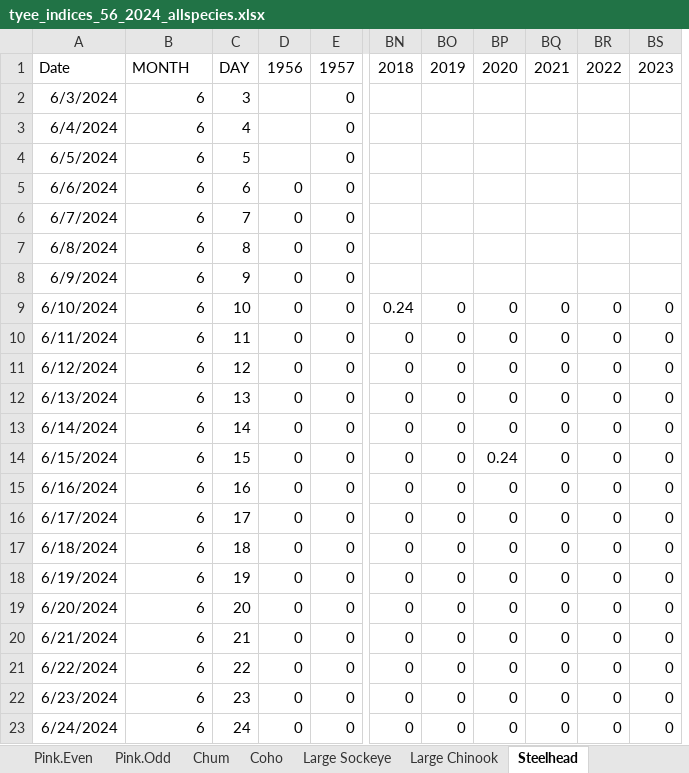
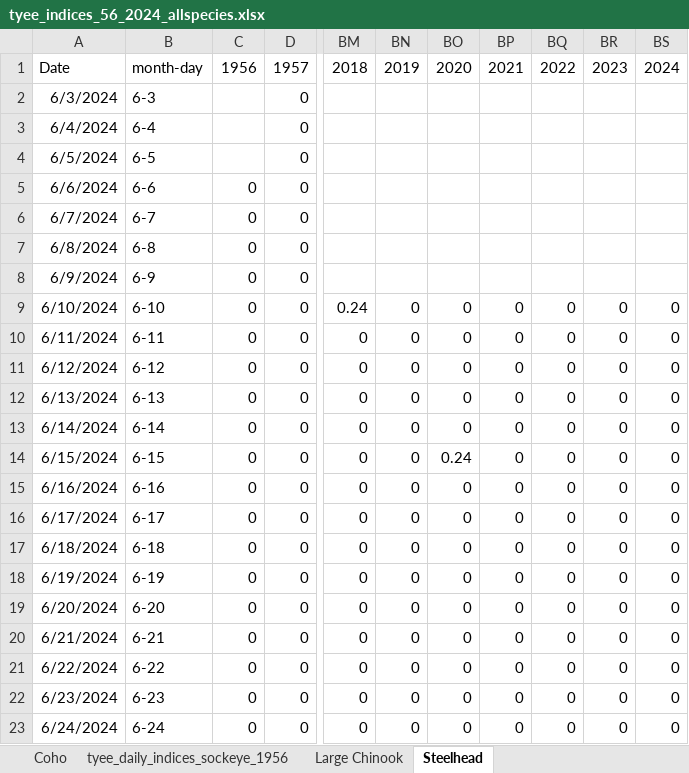
Before and after one commit to Coastland-Research/skeena-salmon-inseason-updates, an Excel workbook: data/common/tyee_indices_56_2024_allspecies.xlsx, sheet Steelhead, drawn as a sheet; only a part is shown, gaps mark what is left out; values as stored, in another font and other column widths than the file's, no borders; removed rows and columns are numbered as before the commit, all else as after; the diff covers the shown part only; the diff names each change by its address in the sheet, - before the commit and + after, or states it on an @@ line.

Commit message:
test - fix pivot_longer to combine years in daily data

```diff
--- a/data/common/tyee_indices_56_2024_allspecies.xlsx (sheet Steelhead)
+++ b/data/common/tyee_indices_56_2024_allspecies.xlsx (sheet Steelhead)
-sheet tab: Large Sockeye
+sheet tab: tyee_daily_indices_sockeye_1956
-column C, rows 1-23: DAY | 3 | 4 | 5 | 6 | 7 | 8 | 9 | 10 | 11 | 12 | 13 | 14 | 15 | 16 | 17 | 18 | 19 | 20 | 21 | 22 | 23 | 24
+column BN, rows 1-23: 2019 |  |  |  |  |  |  |  | 0 | 0 | 0 | 0 | 0 | 0 | 0 | 0 | 0 | 0 | 0 | 0 | 0 | 0 | 0
-B1: MONTH
+B1: month-day
-BO1: 2019
+BO1: 2020
-BP1: 2020
+BP1: 2021
-BQ1: 2021
+BQ1: 2022
-BR1: 2022
+BR1: 2023
-BS1: 2023
+BS1: 2024
-B2: 6
+B2: 6-3
-B3: 6
+B3: 6-4
-B4: 6
+B4: 6-5
-B5: 6
+B5: 6-6
-B6: 6
+B6: 6-7
-B7: 6
+B7: 6-8
-B8: 6
+B8: 6-9
-B9: 6
+B9: 6-10
-B10: 6
+B10: 6-11
-B11: 6
+B11: 6-12
-B12: 6
+B12: 6-13
-B13: 6
+B13: 6-14
-B14: 6
+B14: 6-15
-BO14: 0
+BO14: 0.24
-BP14: 0.24
+BP14: 0
-B15: 6
+B15: 6-16
-B16: 6
+B16: 6-17
-B17: 6
+B17: 6-18
-B18: 6
+B18: 6-19
-B19: 6
+B19: 6-20
-B20: 6
+B20: 6-21
-B21: 6
+B21: 6-22
-B22: 6
+B22: 6-23
-B23: 6
+B23: 6-24
```
Also changed, not shown: 440 edited cells elsewhere in this sheet, sheet Coho, sheet tyee_daily_indices_chum_1956-20, sheet tyee_daily_indices_sockeye_1956, sheet Pink.Even, sheet Pink.Odd, other sheet tabs, formulas that keep their value, 47 other files.
